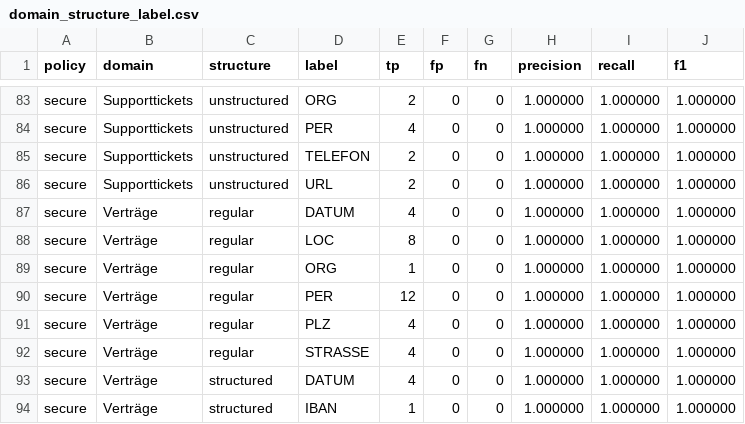
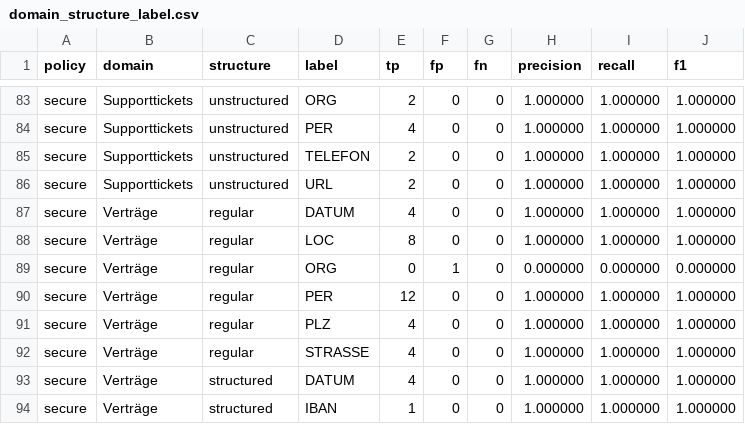
Before and after one commit to Hujary/anonymizer, a CSV file: evaluation/result/flair_ner_german_large/postprocess_off/secure/csv/domain_structure_label.csv, drawn as a sheet; only a part is shown, gaps mark what is left out.

```diff
--- a/evaluation/result/flair_ner_german_large/postprocess_off/secure/csv/domain_structure_label.csv
+++ b/evaluation/result/flair_ner_german_large/postprocess_off/secure/csv/domain_structure_label.csv
@@ -88,3 +88,3 @@ secure,Verträge,regular,DATUM,4,0,0,1.000000,1.000000,1.000000
 secure,Verträge,regular,LOC,8,0,0,1.000000,1.000000,1.000000
-secure,Verträge,regular,ORG,1,0,0,1.000000,1.000000,1.000000
+secure,Verträge,regular,ORG,0,1,0,0.000000,0.000000,0.000000
 secure,Verträge,regular,PER,12,0,0,1.000000,1.000000,1.000000
```
Also changed, not shown: evaluation/result/flair_ner_german_large/postprocess_off/secure/csv/dataset.csv, evaluation/result/flair_ner_german_large/postprocess_off/secure/csv/domain.csv, 50 other files.
